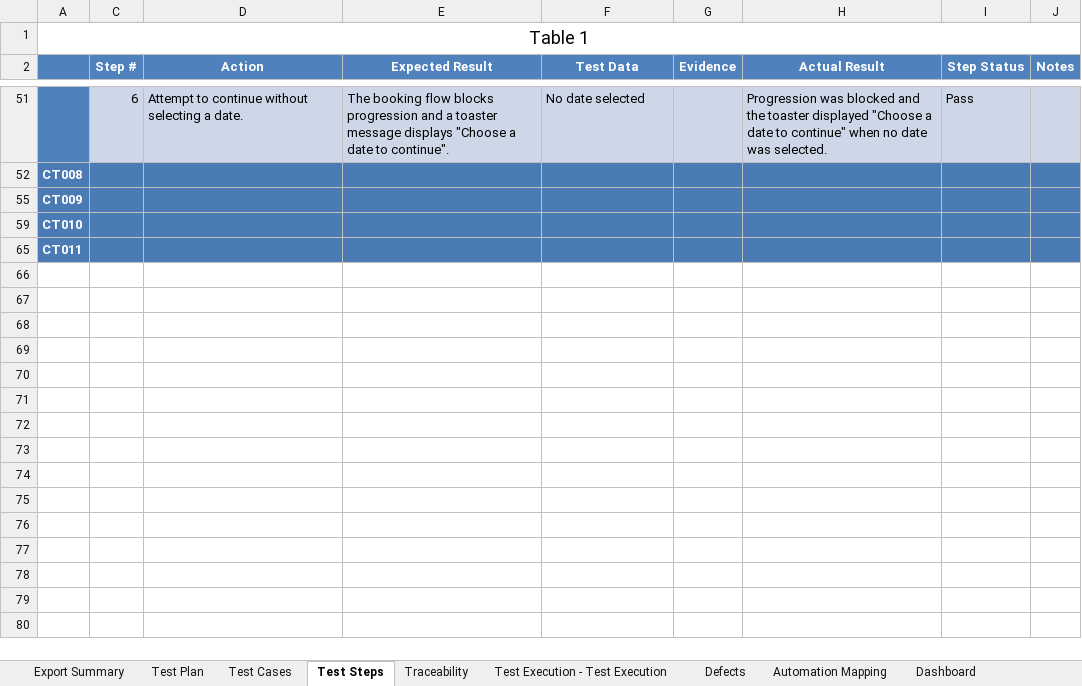
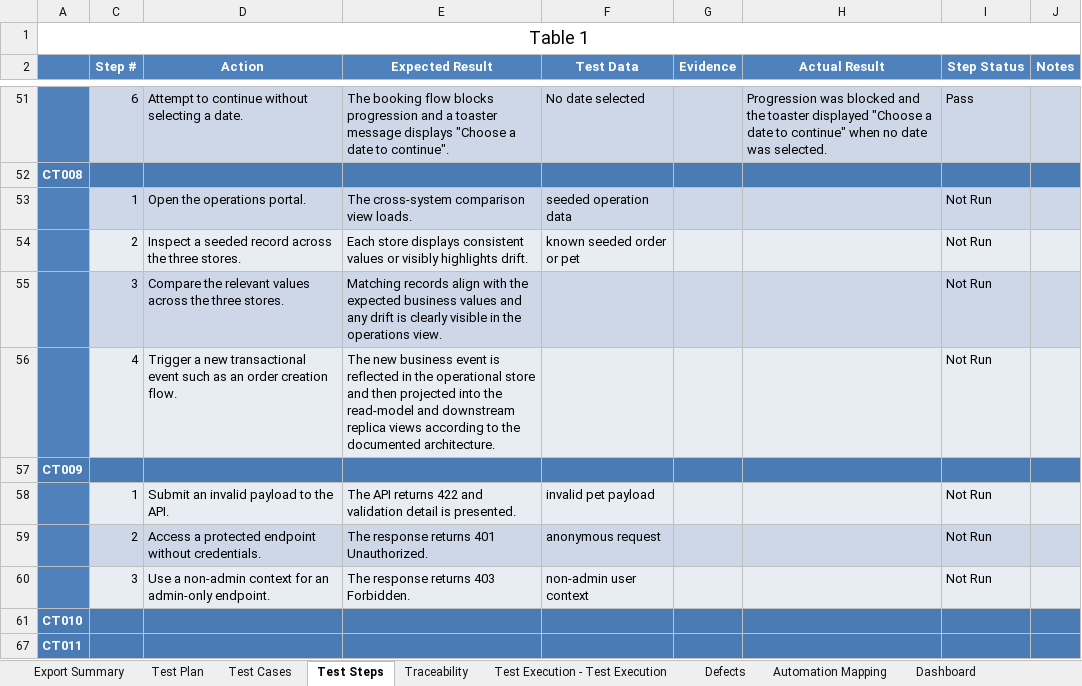
Before and after one commit to jcruciti/pethub-qa-portfolio, an Excel workbook: docs/QA_Test_Plan.xlsx, sheet Test Steps, drawn as a sheet; only a part is shown, gaps mark what is left out; values as stored, in another font and other column widths than the file's, no borders; the diff names each change by its address in the sheet, - before the commit and + after, or states it on an @@ line.

Commit message:
docs: update test preconditions and test plan

```diff
--- a/docs/QA_Test_Plan.xlsx (sheet Test Steps)
+++ b/docs/QA_Test_Plan.xlsx (sheet Test Steps)
@@ row 53 unhidden:  | 1 | Open the operations portal. | The cross-system comparison view loads. | seeded operation data |  |  | Not Run @@
@@ row 54 unhidden:  | 2 | Inspect a seeded record across the three stores. | Each store displays consistent values or visibly highlights drift. | known seeded order or pet |  |  | Not Run @@
+row 55:  | 3 | Compare the relevant values across the three stores. | Matching records align with the expected business values and any drift is clearly visible in the operations view. |  |  |  | Not Run
+row 56:  | 4 | Trigger a new transactional event such as an order creation flow. | The new business event is reflected in the operational store and then projected into the read-model and downstream replica views according to the documented architecture. |  |  |  | Not Run
@@ row 58 unhidden:  | 1 | Submit an invalid payload to the API. | The API returns 422 and validation detail is presented. | invalid pet payload |  |  | Not Run @@
@@ row 59 unhidden:  | 2 | Access a protected endpoint without credentials. | The response returns 401 Unauthorized. | anonymous request |  |  | Not Run @@
@@ row 60 unhidden:  | 3 | Use a non-admin context for an admin-only endpoint. | The response returns 403 Forbidden. | non-admin user context |  |  | Not Run @@
```
Also changed, not shown: sheet Test Cases, hidden cells, 6 other files.
